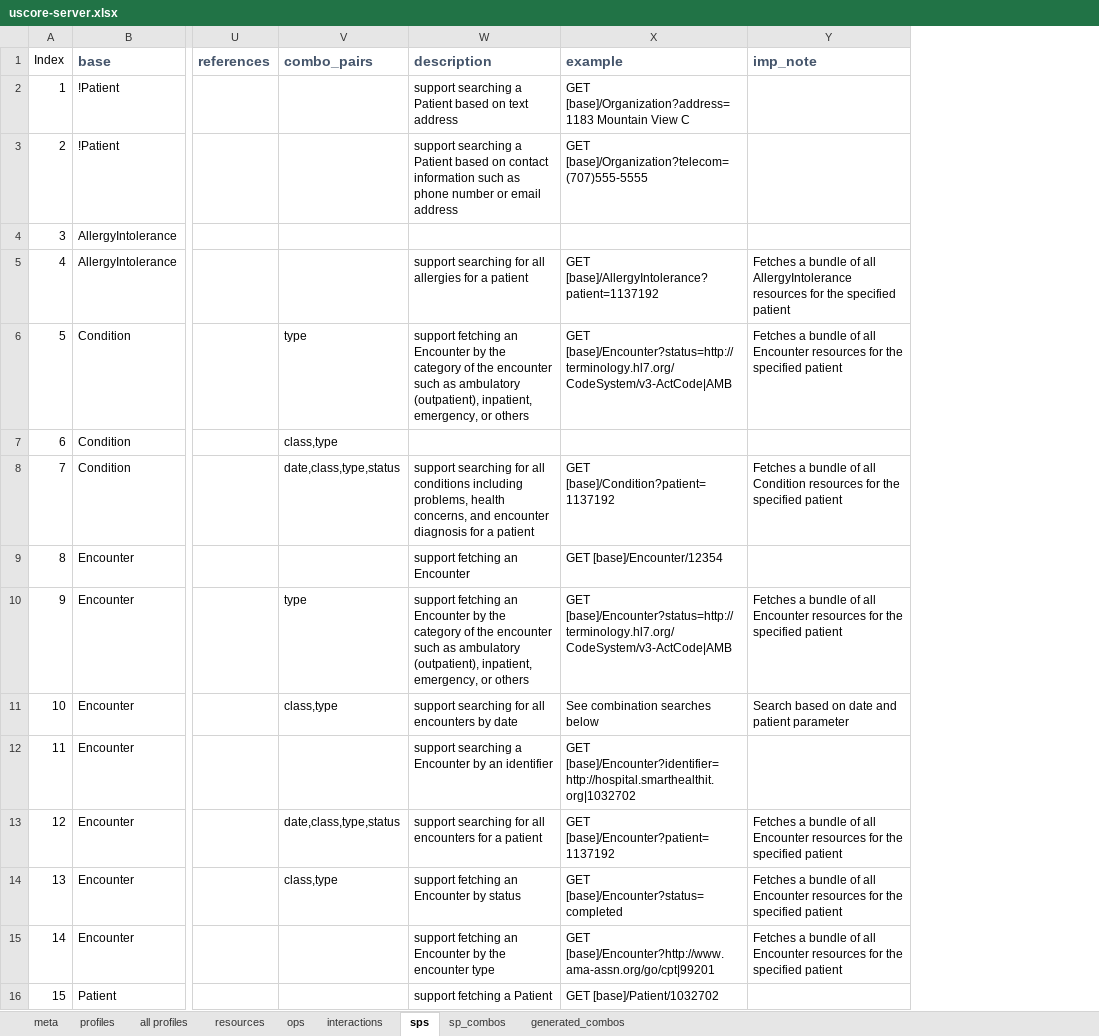
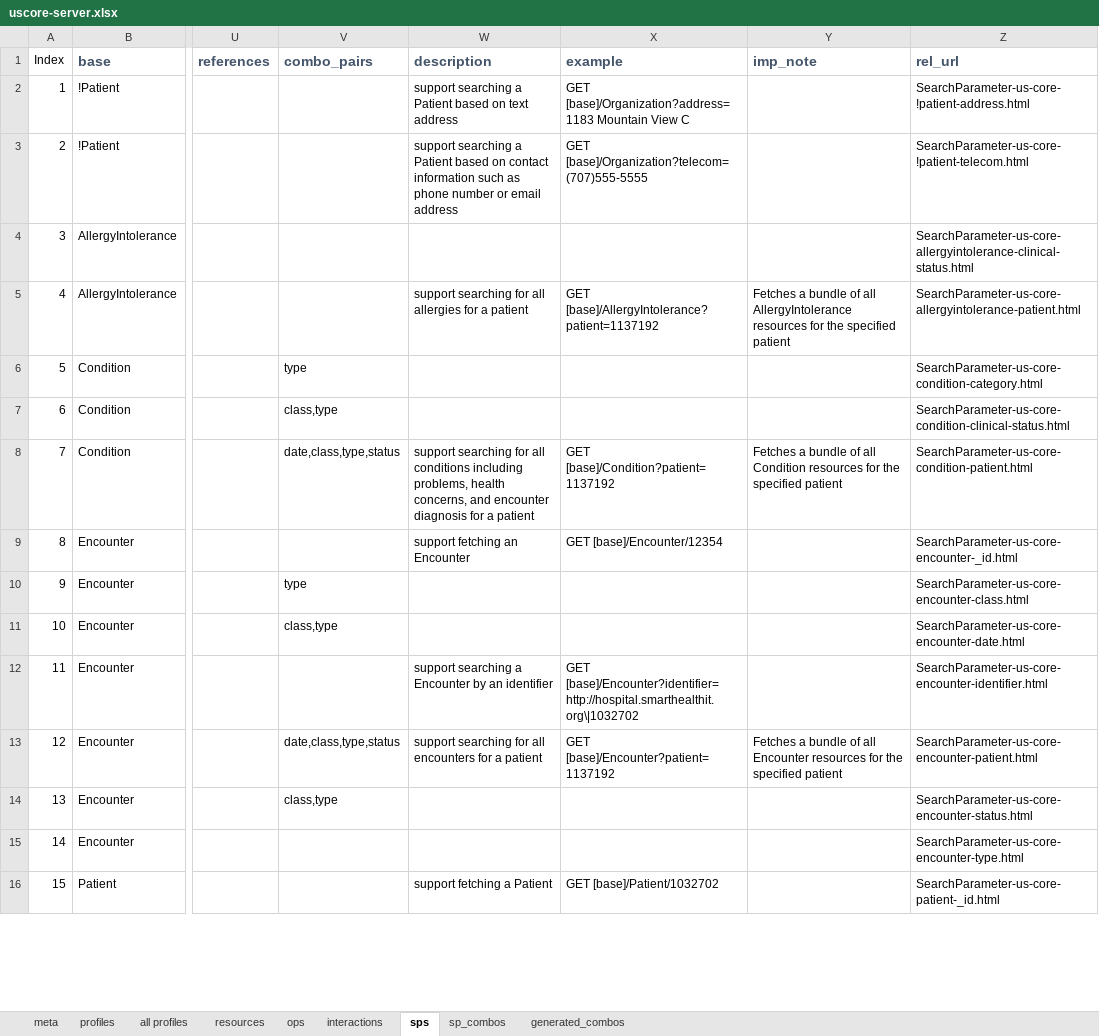
Before and after one commit to Healthedata1/MyNotebooks, an Excel workbook: SP/uscore-server.xlsx, sheet sps, drawn as a sheet; only a part is shown, gaps mark what is left out; values as stored, in another font and other column widths than the file's, no borders; the diff covers the shown part only; the diff names each change by its address in the sheet, - before the commit and + after, or states it on an @@ line.

```diff
--- a/SP/uscore-server.xlsx (sheet sps)
+++ b/SP/uscore-server.xlsx (sheet sps)
+column Z (rel_url), rows 2-16: SearchParameter-us-core-!patient-address.html | SearchParameter-us-core-!patient-telecom.html | SearchParameter-us-core-allergyintolerance-clinical-status.html | SearchParameter-us-core-allergyintolerance-patient.html | SearchParameter-us-core-condition-category.html | SearchParameter-us-core-condition-clinical-status.html | SearchParameter-us-core-condition-patient.html | SearchParameter-us-core-encounter-_id.html | SearchParameter-us-core-encounter-class.html | SearchParameter-us-core-encounter-date.html | SearchParameter-us-core-encounter-identifier.html | SearchParameter-us-core-encounter-patient.html | SearchParameter-us-core-encounter-status.html | SearchParameter-us-core-encounter-type.html | SearchParameter-us-core-patient-_id.html
-W6 (description): support fetching an Encounter by the category of the encounter such as ambulatory (outpatient), inpatient, emergency, or others
+W6 (description): (empty)
-X6 (example): GET [base]/Encounter?status=http://terminology.hl7.org/CodeSystem/v3-ActCode|AMB
+X6 (example): (empty)
-Y6 (imp_note): Fetches a bundle of all Encounter resources for the specified patient
+Y6 (imp_note): (empty)
-W10 (description): support fetching an Encounter by the category of the encounter such as ambulatory (outpatient), inpatient, emergency, or others
+W10 (description): (empty)
-X10 (example): GET [base]/Encounter?status=http://terminology.hl7.org/CodeSystem/v3-ActCode|AMB
+X10 (example): (empty)
-Y10 (imp_note): Fetches a bundle of all Encounter resources for the specified patient
+Y10 (imp_note): (empty)
-W11 (description): support searching for all encounters by date
+W11 (description): (empty)
-X11 (example): See combination searches below
+X11 (example): (empty)
-Y11 (imp_note): Search based on date and patient parameter
+Y11 (imp_note): (empty)
-X12 (example): GET [base]/Encounter?identifier=http://hospital.smarthealthit.org|1032702
+X12 (example): GET [base]/Encounter?identifier=http://hospital.smarthealthit.org\|1032702
-W14 (description): support fetching an Encounter by status
+W14 (description): (empty)
-X14 (example): GET [base]/Encounter?status=completed
+X14 (example): (empty)
-Y14:Y15 (imp_note): Fetches a bundle of all Encounter resources for the specified patient
+Y14:Y15 (imp_note): (empty)
-W15 (description): support fetching an Encounter by the encounter type
+W15 (description): (empty)
-X15 (example): GET [base]/Encounter?http://www.ama-assn.org/go/cpt|99201
+X15 (example): (empty)
```
Also changed, not shown: 4 added rows and 42 edited cells elsewhere in this sheet, sheet sp_combos, formulas that keep their value, 26 other files.
